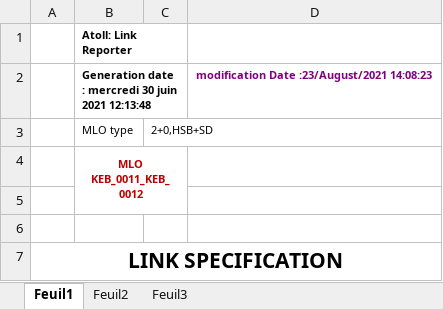
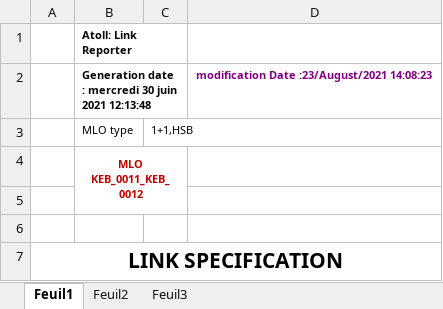
Before and after one commit to kamouns/MLO-File-Manager, an Excel workbook: webapp/website/ExcelFiles/KEB_0011_KEB_0012.xlsx, sheet Feuil1, drawn as a sheet; only a part is shown; values as stored, in another font and other column widths than the file's, no borders; the diff names each change by its address in the sheet, - before the commit and + after, or states it on an @@ line.

```diff
--- a/webapp/website/ExcelFiles/KEB_0011_KEB_0012.xlsx (sheet Feuil1)
+++ b/webapp/website/ExcelFiles/KEB_0011_KEB_0012.xlsx (sheet Feuil1)
-C3: 2+0,HSB+SD
+C3: 1+1,HSB
```
Also changed, not shown: 11 other files.
